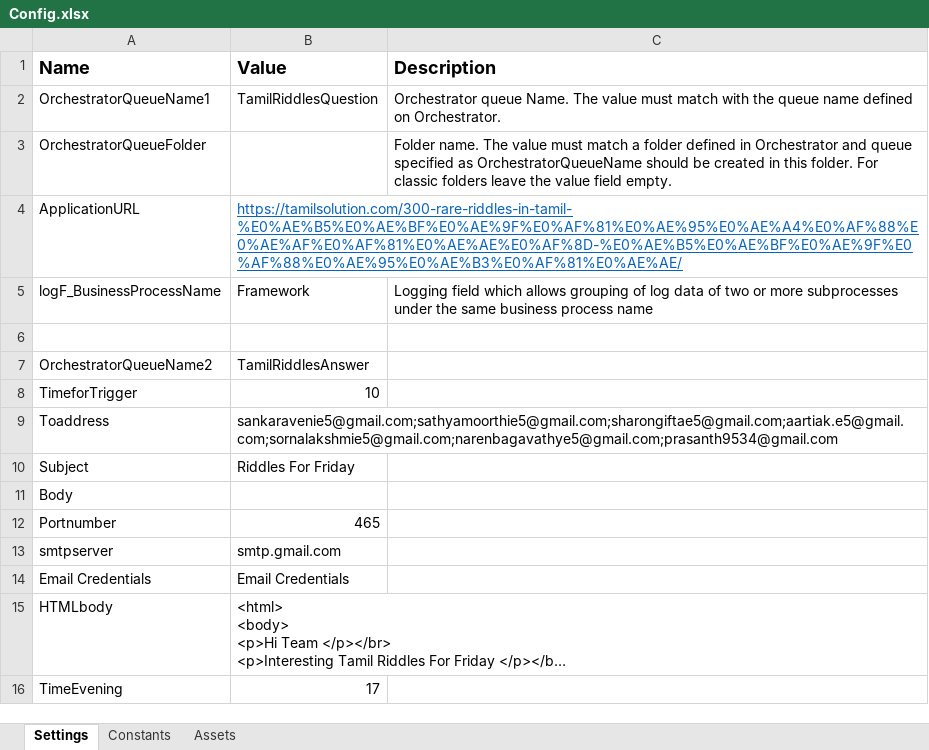
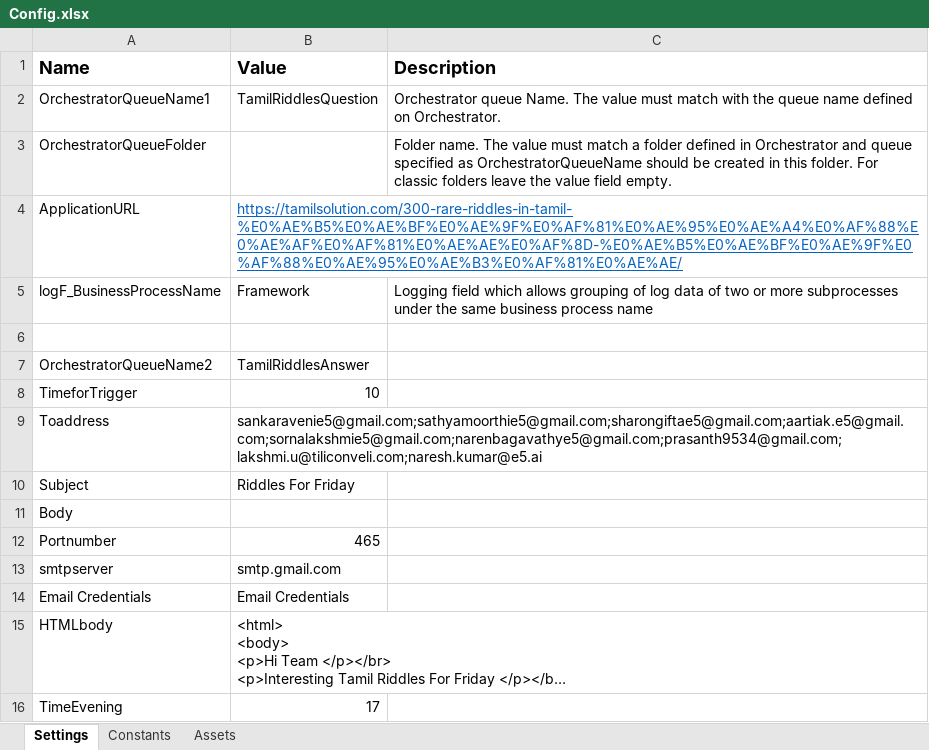
Before and after one commit to rpapilotbot/Riddles_Automation, an Excel workbook: Data/Config.xlsx, sheet Settings, drawn as a sheet; long unchanged cells end in …; values as stored, in another font and other column widths than the file's, no borders; the diff names each change by its address in the sheet, - before the commit and + after, or states it on an @@ line.

```diff
--- a/Data/Config.xlsx (sheet Settings)
+++ b/Data/Config.xlsx (sheet Settings)
-B9 (Value): sankaravenie5@gmail.com;sathyamoorthie5@gmail.com;sharongiftae5@gmail.com;aartiak.e5@gmail.com;sornalakshmie5@gmail.com;narenbagavathye5@gmail.com;prasanth9534@gmail.com
+B9 (Value): sankaravenie5@gmail.com;sathyamoorthie5@gmail.com;sharongiftae5@gmail.com;aartiak.e5@gmail.com;sornalakshmie5@gmail.com;narenbagavathye5@gmail.com;prasanth9534@gmail.com; lakshmi.u@tiliconveli.com;naresh.kumar@e5.ai
```
Also changed, not shown: Application Open/Riddles_with_Answer.xlsx, Application Open/Riddles_without_Answer.xlsx, 1 other file.
